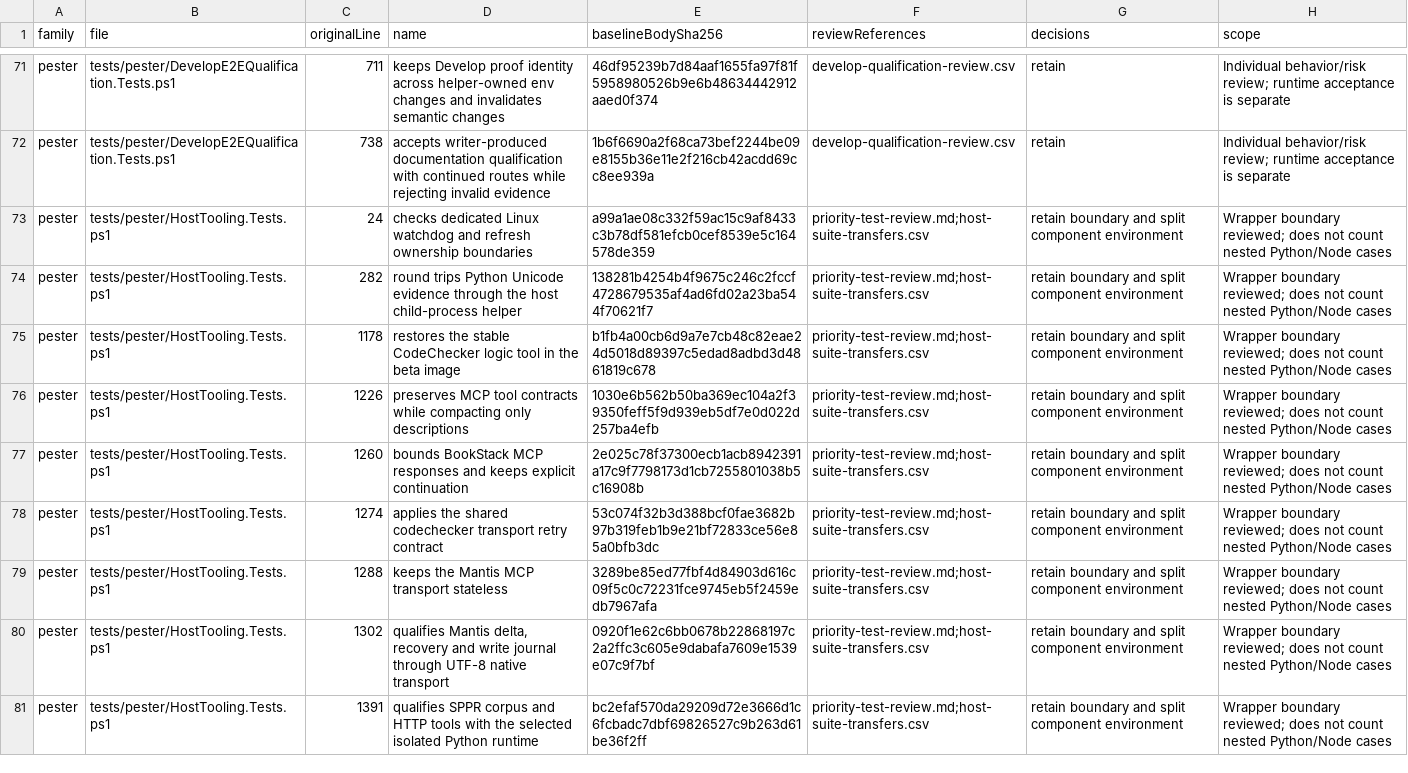
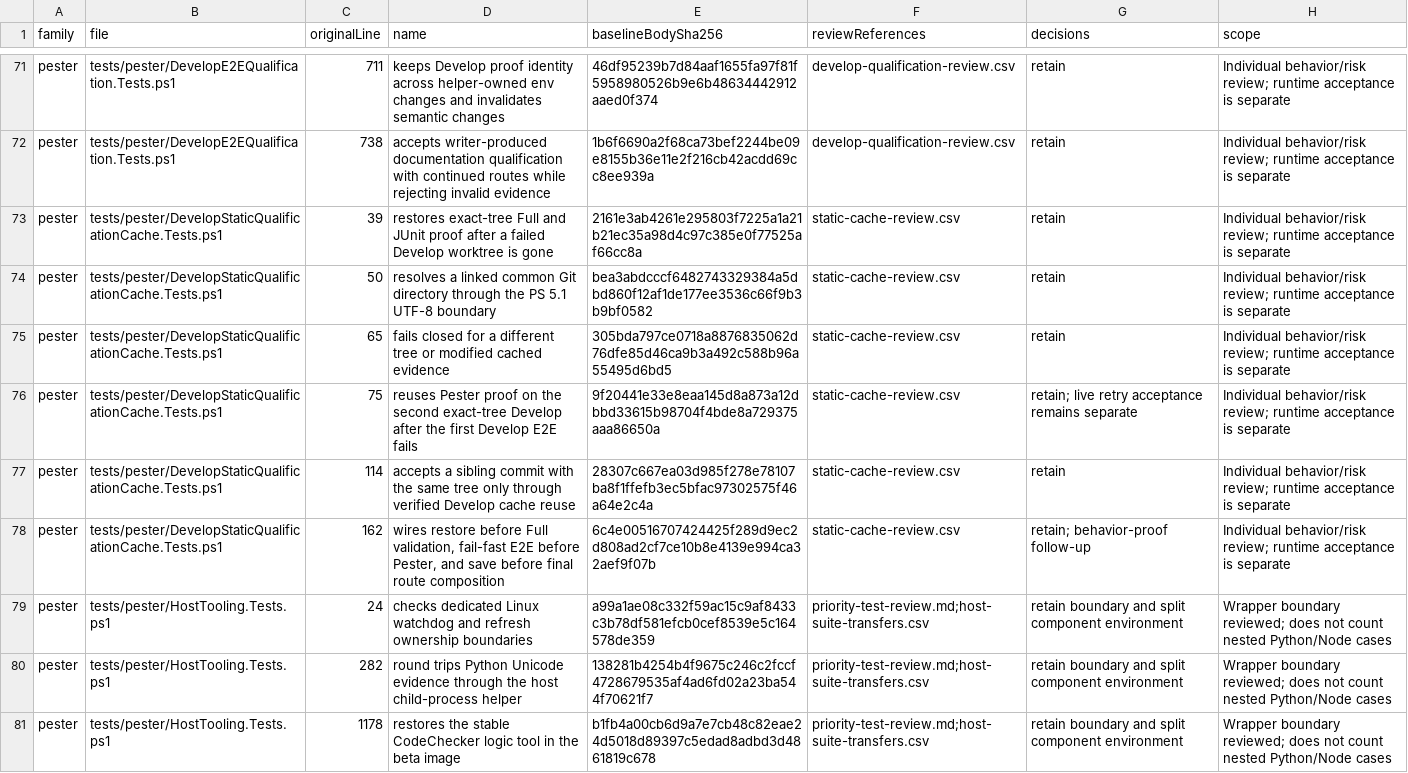
Before and after one commit to xmentosx/1c-agent-workflow, a CSV file: openspec/changes/redesign-source-delivery/evidence/review-index.csv, drawn as a sheet; only a part is shown, gaps mark what is left out; the shorter side is filled out with more unchanged rows.

```diff
--- a/openspec/changes/redesign-source-delivery/evidence/review-index.csv
+++ b/openspec/changes/redesign-source-delivery/evidence/review-index.csv
@@ -72,2 +72,8 @@
 "pester","tests/pester/DevelopE2EQualification.Tests.ps1","738","accepts writer-produced documentation qualification with continued routes while rejecting invalid evidence","1b6f6690a2f68ca73bef2244be09e8155b36e11e2f216cb42acdd69cc8ee939a","develop-qualification-review.csv","retain","Individual behavior/risk review; runtime acceptance is separate"
+"pester","tests/pester/DevelopStaticQualificationCache.Tests.ps1","39","restores exact-tree Full and JUnit proof after a failed Develop worktree is gone","2161e3ab4261e295803f7225a1a21b21ec35a98d4c97c385e0f77525af66cc8a","static-cache-review.csv","retain","Individual behavior/risk review; runtime acceptance is separate"
+"pester","tests/pester/DevelopStaticQualificationCache.Tests.ps1","50","resolves a linked common Git directory through the PS 5.1 UTF-8 boundary","bea3abdcccf6482743329384a5dbd860f12af1de177ee3536c66f9b3b9bf0582","static-cache-review.csv","retain","Individual behavior/risk review; runtime acceptance is separate"
+"pester","tests/pester/DevelopStaticQualificationCache.Tests.ps1","65","fails closed for a different tree or modified cached evidence","305bda797ce0718a8876835062d76dfe85d46ca9b3a492c588b96a55495d6bd5","static-cache-review.csv","retain","Individual behavior/risk review; runtime acceptance is separate"
+"pester","tests/pester/DevelopStaticQualificationCache.Tests.ps1","75","reuses Pester proof on the second exact-tree Develop after the first Develop E2E fails","9f20441e33e8eaa145d8a873a12dbbd33615b98704f4bde8a729375aaa86650a","static-cache-review.csv","retain; live retry acceptance remains separate","Individual behavior/risk review; runtime acceptance is separate"
+"pester","tests/pester/DevelopStaticQualificationCache.Tests.ps1","114","accepts a sibling commit with the same tree only through verified Develop cache reuse","28307c667ea03d985f278e78107ba8f1ffefb3ec5bfac97302575f46a64e2c4a","static-cache-review.csv","retain","Individual behavior/risk review; runtime acceptance is separate"
+"pester","tests/pester/DevelopStaticQualificationCache.Tests.ps1","162","wires restore before Full validation, fail-fast E2E before Pester, and save before final route composition","6c4e00516707424425f289d9ec2d808ad2cf7ce10b8e4139e994ca32aef9f07b","static-cache-review.csv","retain; behavior-proof follow-up","Individual behavior/risk review; runtime acceptance is separate"
 "pester","tests/pester/HostTooling.Tests.ps1","24","checks dedicated Linux watchdog and refresh ownership boundaries","a99a1ae08c332f59ac15c9af8433c3b78df581efcb0cef8539e5c164578de359","priority-test-review.md;host-suite-transfers.csv","retain boundary and split component environment","Wrapper boundary reviewed; does not count nested Python/Node cases"
```
Also changed, not shown: 13 other files.
